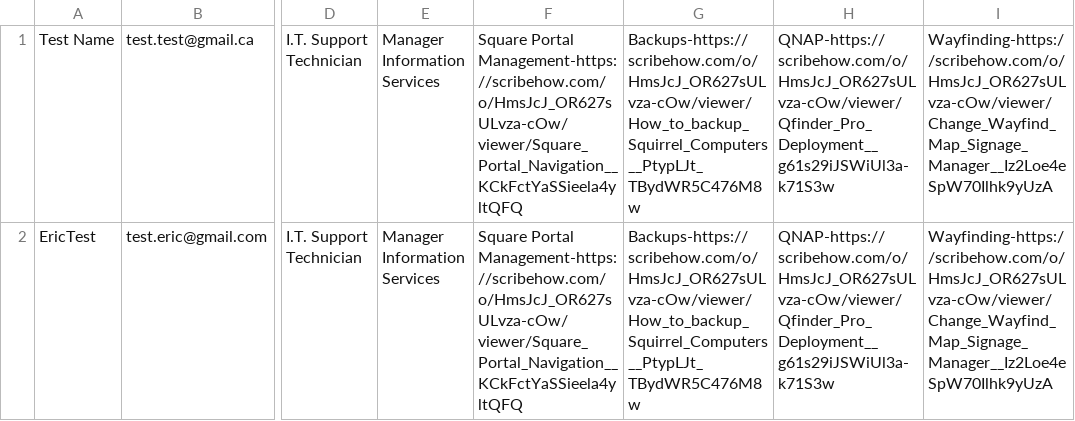
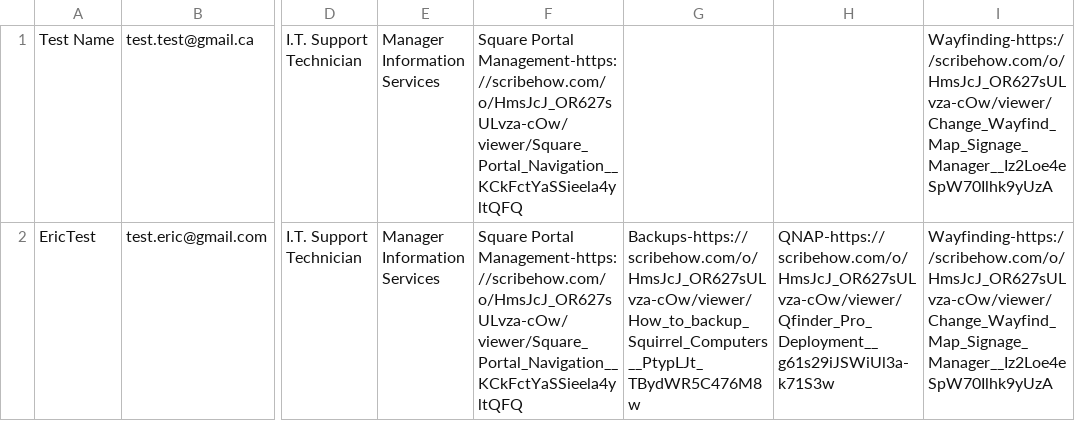
Before and after one commit to WesternUSC/cyber-phishing-game, a CSV file: public/login_info.csv, drawn as a sheet; only a part is shown, gaps mark what is left out; the diff names each change by its address in the sheet, - before the commit and + after, or states it on an @@ line.

Commit message:
Update login_info.csv

```diff
--- a/public/login_info.csv
+++ b/public/login_info.csv
-G1: Backups-https://scribehow.com/o/HmsJcJ_OR627sULvza-cOw/viewer/How_to_backup_Squirrel_Computers__PtypLJt_TBydWR5C476M8w
+G1: (empty)
-H1: QNAP-https://scribehow.com/o/HmsJcJ_OR627sULvza-cOw/viewer/Qfinder_Pro_Deployment__g61s29iJSWiUl3a-k71S3w
+H1: (empty)
```
